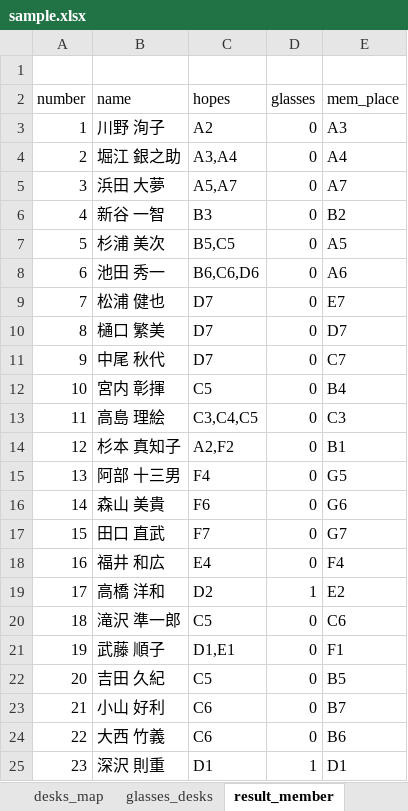
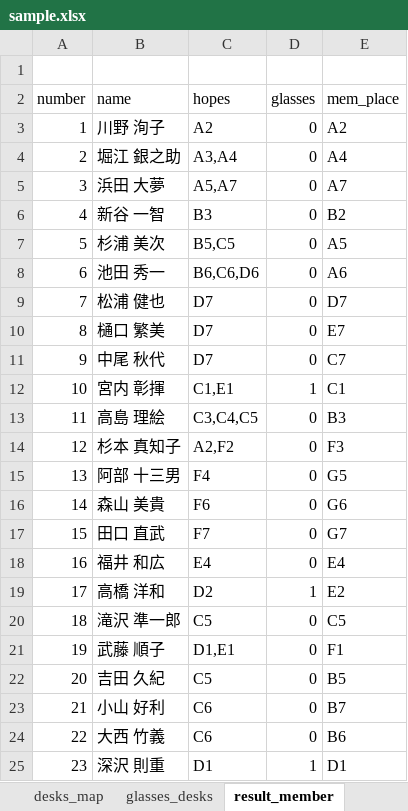
Before and after one commit to mo-mo-666/seat-change-for-class, an Excel workbook: setting/sample.xlsx, sheet result_member, drawn as a sheet; only a part is shown; values as stored, in another font and other column widths than the file's, no borders; the diff covers the shown part only; the diff names each change by its address in the sheet, - before the commit and + after, or states it on an @@ line.

```diff
--- a/setting/sample.xlsx (sheet result_member)
+++ b/setting/sample.xlsx (sheet result_member)
-E3 (mem_place): A3
+E3 (mem_place): A2
-E9 (mem_place): E7
+E9 (mem_place): D7
-E10 (mem_place): D7
+E10 (mem_place): E7
-C12 (hopes): C5
+C12 (hopes): C1,E1
-D12 (glasses): 0
+D12 (glasses): 1
-E12 (mem_place): B4
+E12 (mem_place): C1
-E13 (mem_place): C3
+E13 (mem_place): B3
-E14 (mem_place): B1
+E14 (mem_place): F3
-E18 (mem_place): F4
+E18 (mem_place): E4
-E20 (mem_place): C6
+E20 (mem_place): C5
```
Also changed, not shown: 20 edited cells elsewhere in this sheet, sheet result_num_map, sheet result_member_map, sheet members, sheet result_loss.
